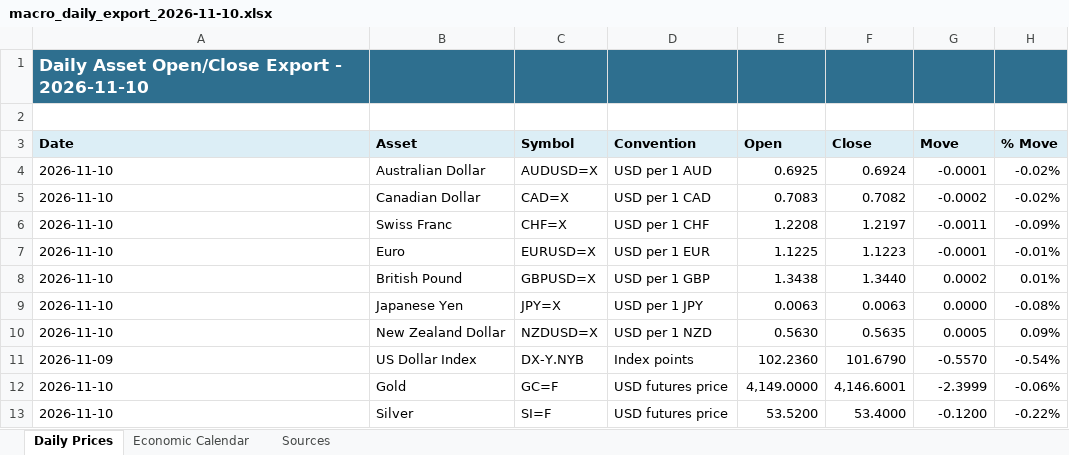
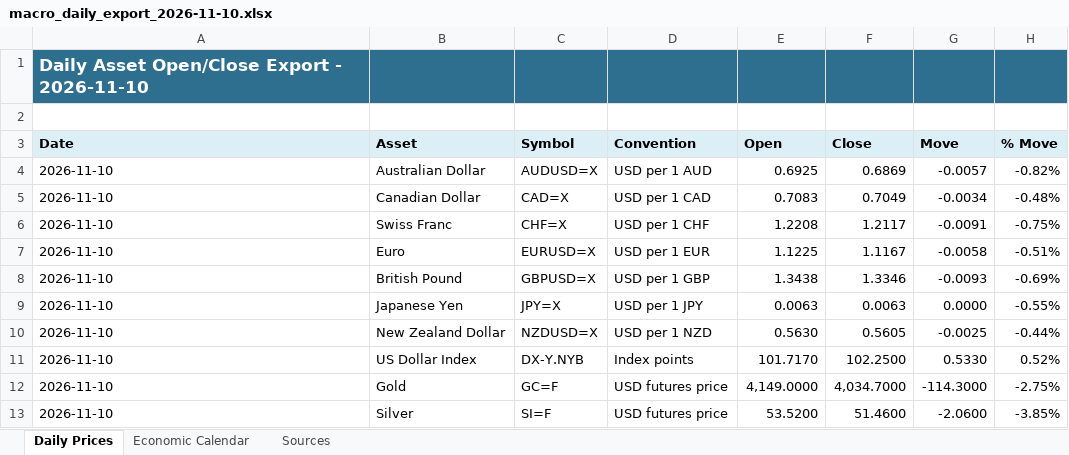
Before and after one commit to aaletor2-art/macro-dashboard-live, an Excel workbook: public/daily_exports/macro_daily_export_2026-11-10.xlsx, sheet Daily Prices, drawn as a sheet; only a part is shown; values as stored, in another font and other column widths than the file's, no borders; the diff covers the shown part only; the diff names each change by its address in the sheet, - before the commit and + after, or states it on an @@ line.

```diff
--- a/public/daily_exports/macro_daily_export_2026-11-10.xlsx (sheet Daily Prices)
+++ b/public/daily_exports/macro_daily_export_2026-11-10.xlsx (sheet Daily Prices)
-F4 (Close): 0.6924
+F4 (Close): 0.6869
-G4 (Move): -0.0001
+G4 (Move): -0.0057
-H4 (% Move): -0.02%
+H4 (% Move): -0.82%
-F5 (Close): 0.7082
+F5 (Close): 0.7049
-G5 (Move): -0.0002
+G5 (Move): -0.0034
-H5 (% Move): -0.02%
+H5 (% Move): -0.48%
-F6 (Close): 1.2197
+F6 (Close): 1.2117
-G6 (Move): -0.0011
+G6 (Move): -0.0091
-H6 (% Move): -0.09%
+H6 (% Move): -0.75%
-F7 (Close): 1.1223
+F7 (Close): 1.1167
-G7 (Move): -0.0001
+G7 (Move): -0.0058
-H7 (% Move): -0.01%
+H7 (% Move): -0.51%
-F8 (Close): 1.3440
+F8 (Close): 1.3346
-G8 (Move): 0.0002
+G8 (Move): -0.0093
-H8 (% Move): 0.01%
+H8 (% Move): -0.69%
-H9 (% Move): -0.08%
+H9 (% Move): -0.55%
-F10 (Close): 0.5635
+F10 (Close): 0.5605
-G10 (Move): 0.0005
+G10 (Move): -0.0025
-H10 (% Move): 0.09%
+H10 (% Move): -0.44%
-A11 (Date): 2026-11-09
+A11 (Date): 2026-11-10
-E11 (Open): 102.2360
+E11 (Open): 101.7170
-F11 (Close): 101.6790
+F11 (Close): 102.2500
-G11 (Move): -0.5570
+G11 (Move): 0.5330
-H11 (% Move): -0.54%
+H11 (% Move): 0.52%
-F12 (Close): 4,146.6001
+F12 (Close): 4,034.7000
-G12 (Move): -2.3999
+G12 (Move): -114.3000
-H12 (% Move): -0.06%
+H12 (% Move): -2.75%
-F13 (Close): 53.4000
+F13 (Close): 51.4600
-G13 (Move): -0.1200
+G13 (Move): -2.0600
-H13 (% Move): -0.22%
+H13 (% Move): -3.85%
```
Also changed, not shown: 37 edited cells elsewhere in this sheet, 1 other file.
